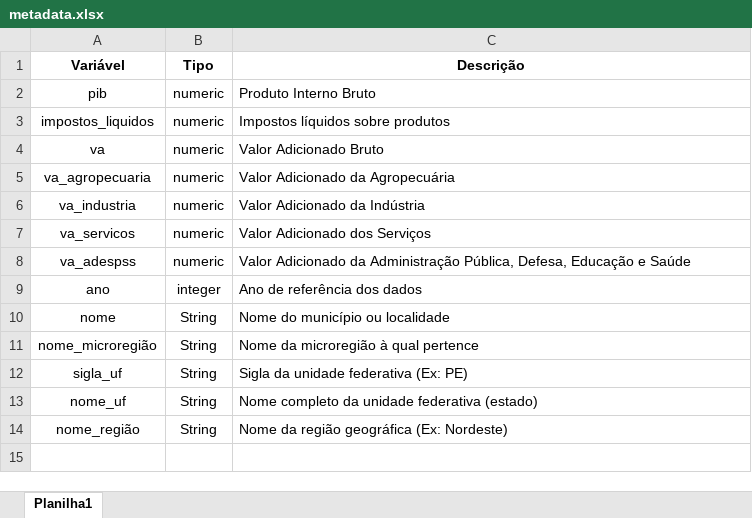
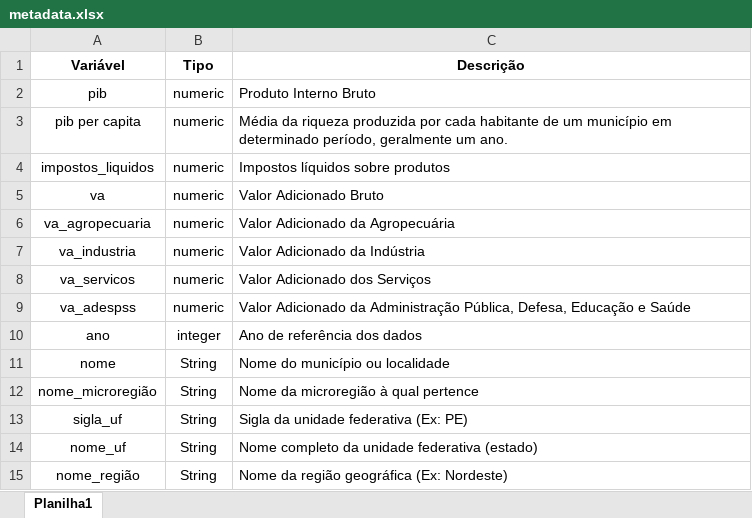
Before and after one commit to renigoms/projeto_de_sad, an Excel workbook: metadata.xlsx, sheet Planilha1, drawn as a sheet; values as stored, in another font and other column widths than the file's, no borders; table styles not drawn; the diff names each change by its address in the sheet, - before the commit and + after, or states it on an @@ line.

Commit message:
feat: adicionando descrição de pib per capita

```diff
--- a/metadata.xlsx (sheet Planilha1)
+++ b/metadata.xlsx (sheet Planilha1)
+row 3: pib per capita | numeric | Média da riqueza produzida por cada habitante de um município em determinado período, geralmente um ano.
```
